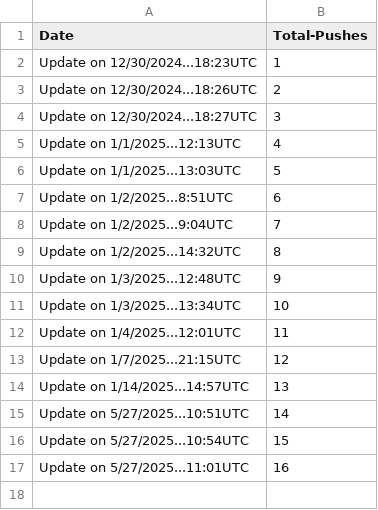
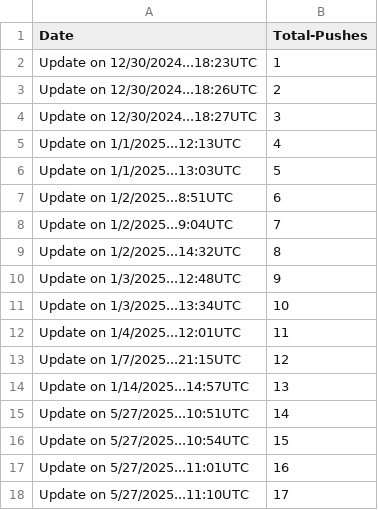
Before and after one commit to TristanDevv/InfoProjekt-Website-Linux, a CSV file: Update[Payloader]/update.csv, drawn as a sheet; the diff names each change by its address in the sheet, - before the commit and + after, or states it on an @@ line.

```diff
--- a/Update[Payloader]/update.csv
+++ b/Update[Payloader]/update.csv
+row 18: Update on 5/27/2025...11:10UTC | 17
```
Also changed, not shown: 2 other files.
